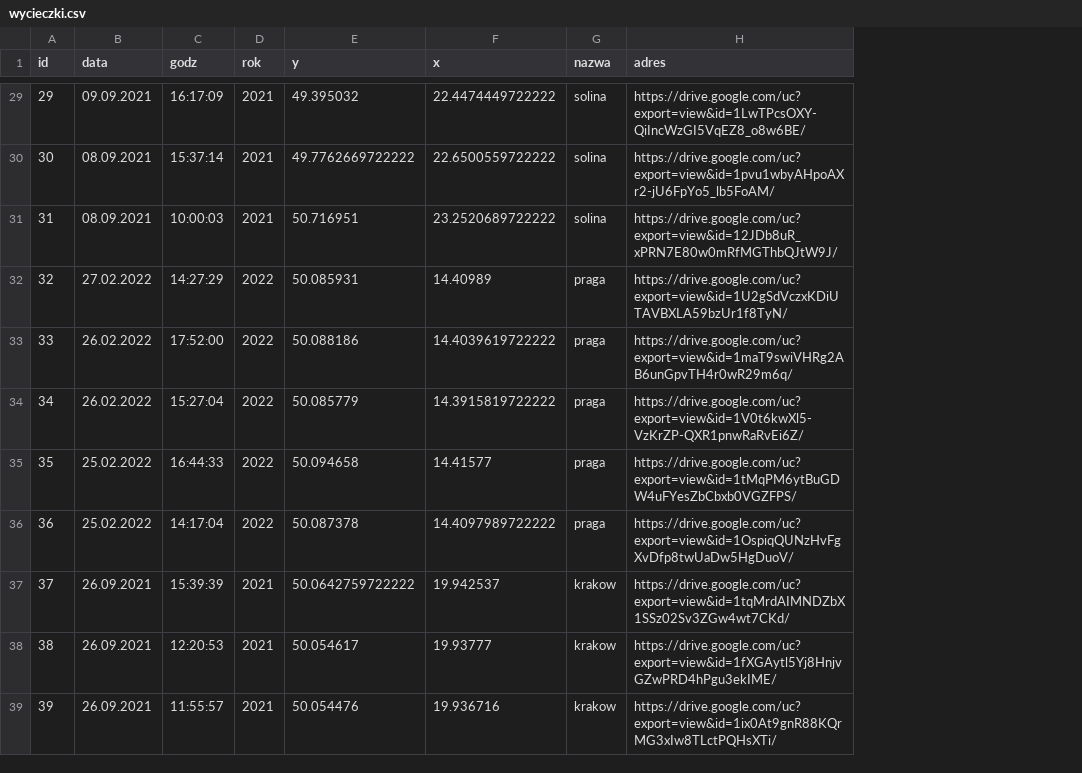
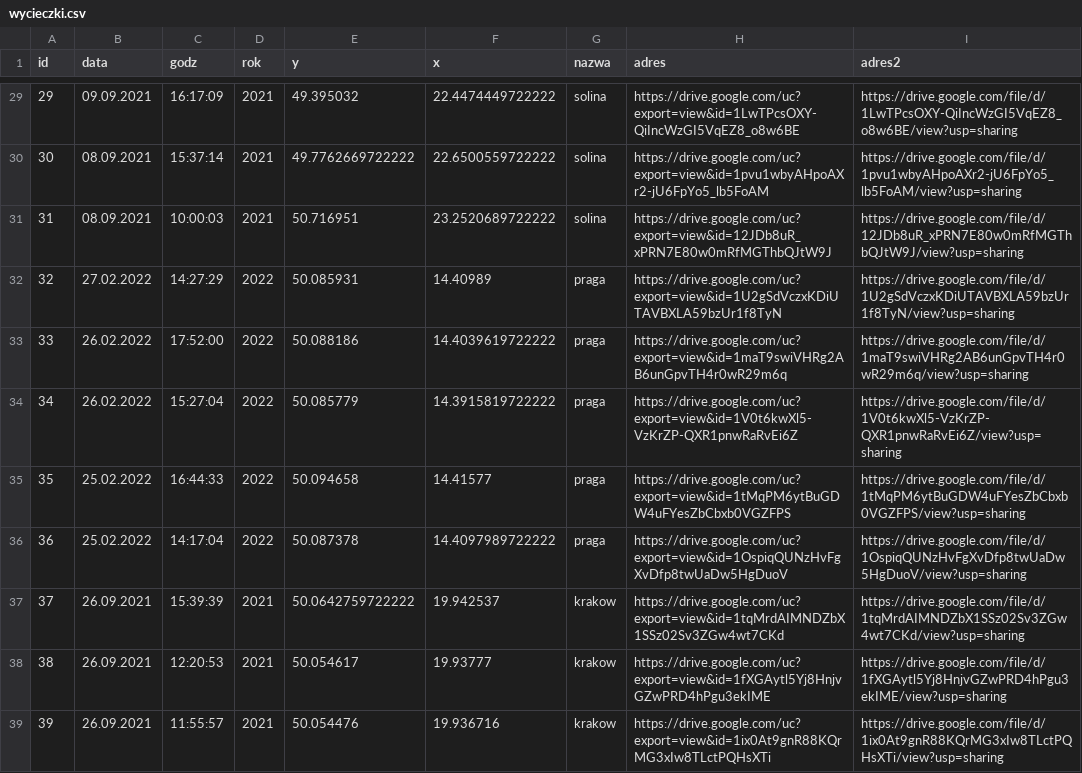
Before and after one commit to Derylios/Wakacje, a CSV file: wycieczki.csv, drawn as a sheet; only a part is shown, gaps mark what is left out; the diff covers the shown part only; the diff names each change by its address in the sheet, - before the commit and + after, or states it on an @@ line.

```diff
--- a/wycieczki.csv
+++ b/wycieczki.csv
+column I (adres2), rows 29-39: https://drive.google.com/file/d/1LwTPcsOXY-QiIncWzGI5VqEZ8_o8w6BE/view?usp=sharing | https://drive.google.com/file/d/1pvu1wbyAHpoAXr2-jU6FpYo5_lb5FoAM/view?usp=sharing | https://drive.google.com/file/d/12JDb8uR_xPRN7E80w0mRfMGThbQJtW9J/view?usp=sharing | https://drive.google.com/file/d/1U2gSdVczxKDiUTAVBXLA59bzUr1f8TyN/view?usp=sharing | https://drive.google.com/file/d/1maT9swiVHRg2AB6unGpvTH4r0wR29m6q/view?usp=sharing | https://drive.google.com/file/d/1V0t6kwXl5-VzKrZP-QXR1pnwRaRvEi6Z/view?usp=sharing | https://drive.google.com/file/d/1tMqPM6ytBuGDW4uFYesZbCbxb0VGZFPS/view?usp=sharing | https://drive.google.com/file/d/1OspiqQUNzHvFgXvDfp8twUaDw5HgDuoV/view?usp=sharing | https://drive.google.com/file/d/1tqMrdAIMNDZbX1SSz02Sv3ZGw4wt7CKd/view?usp=sharing | https://drive.google.com/file/d/1fXGAytl5Yj8HnjvGZwPRD4hPgu3ekIME/view?usp=sharing | https://drive.google.com/file/d/1ix0At9gnR88KQrMG3xIw8TLctPQHsXTi/view?usp=sharing
-H29 (adres): https://drive.google.com/uc?export=view&id=1LwTPcsOXY-QiIncWzGI5VqEZ8_o8w6BE/
+H29 (adres): https://drive.google.com/uc?export=view&id=1LwTPcsOXY-QiIncWzGI5VqEZ8_o8w6BE
-H30 (adres): https://drive.google.com/uc?export=view&id=1pvu1wbyAHpoAXr2-jU6FpYo5_lb5FoAM/
+H30 (adres): https://drive.google.com/uc?export=view&id=1pvu1wbyAHpoAXr2-jU6FpYo5_lb5FoAM
-H31 (adres): https://drive.google.com/uc?export=view&id=12JDb8uR_xPRN7E80w0mRfMGThbQJtW9J/
+H31 (adres): https://drive.google.com/uc?export=view&id=12JDb8uR_xPRN7E80w0mRfMGThbQJtW9J
-H32 (adres): https://drive.google.com/uc?export=view&id=1U2gSdVczxKDiUTAVBXLA59bzUr1f8TyN/
+H32 (adres): https://drive.google.com/uc?export=view&id=1U2gSdVczxKDiUTAVBXLA59bzUr1f8TyN
-H33 (adres): https://drive.google.com/uc?export=view&id=1maT9swiVHRg2AB6unGpvTH4r0wR29m6q/
+H33 (adres): https://drive.google.com/uc?export=view&id=1maT9swiVHRg2AB6unGpvTH4r0wR29m6q
-H34 (adres): https://drive.google.com/uc?export=view&id=1V0t6kwXl5-VzKrZP-QXR1pnwRaRvEi6Z/
+H34 (adres): https://drive.google.com/uc?export=view&id=1V0t6kwXl5-VzKrZP-QXR1pnwRaRvEi6Z
-H35 (adres): https://drive.google.com/uc?export=view&id=1tMqPM6ytBuGDW4uFYesZbCbxb0VGZFPS/
+H35 (adres): https://drive.google.com/uc?export=view&id=1tMqPM6ytBuGDW4uFYesZbCbxb0VGZFPS
-H36 (adres): https://drive.google.com/uc?export=view&id=1OspiqQUNzHvFgXvDfp8twUaDw5HgDuoV/
+H36 (adres): https://drive.google.com/uc?export=view&id=1OspiqQUNzHvFgXvDfp8twUaDw5HgDuoV
-H37 (adres): https://drive.google.com/uc?export=view&id=1tqMrdAIMNDZbX1SSz02Sv3ZGw4wt7CKd/
+H37 (adres): https://drive.google.com/uc?export=view&id=1tqMrdAIMNDZbX1SSz02Sv3ZGw4wt7CKd
-H38 (adres): https://drive.google.com/uc?export=view&id=1fXGAytl5Yj8HnjvGZwPRD4hPgu3ekIME/
+H38 (adres): https://drive.google.com/uc?export=view&id=1fXGAytl5Yj8HnjvGZwPRD4hPgu3ekIME
-H39 (adres): https://drive.google.com/uc?export=view&id=1ix0At9gnR88KQrMG3xIw8TLctPQHsXTi/
+H39 (adres): https://drive.google.com/uc?export=view&id=1ix0At9gnR88KQrMG3xIw8TLctPQHsXTi
```
Also changed, not shown: 27 edited cells elsewhere in this file.
